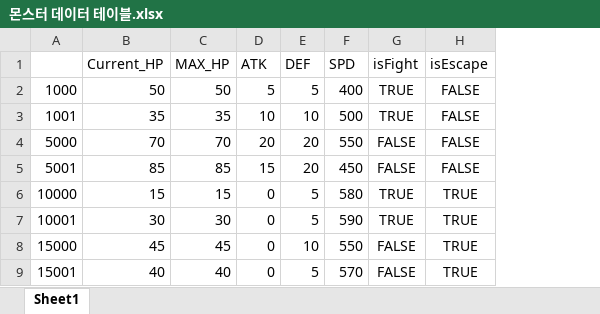
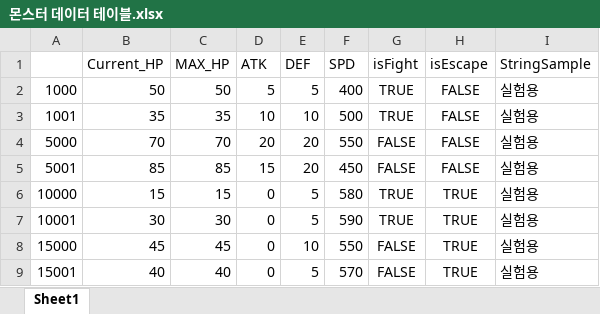
Before and after one commit to FChaGD/ProjectUnreal, an Excel workbook: 기획/테이블/몬스터 데이터 테이블.xlsx, sheet Sheet1, drawn as a sheet; values as stored, in another font and other column widths than the file's, no borders; the diff names each change by its address in the sheet, - before the commit and + after, or states it on an @@ line.

```diff
--- a/기획/테이블/몬스터 데이터 테이블.xlsx (sheet Sheet1)
+++ b/기획/테이블/몬스터 데이터 테이블.xlsx (sheet Sheet1)
+column I (StringSample), rows 2-9: all 실험용
```
Also changed, not shown: 기획/테이블/몬스터 데이터 스키마.xlsx, 19 other files.
